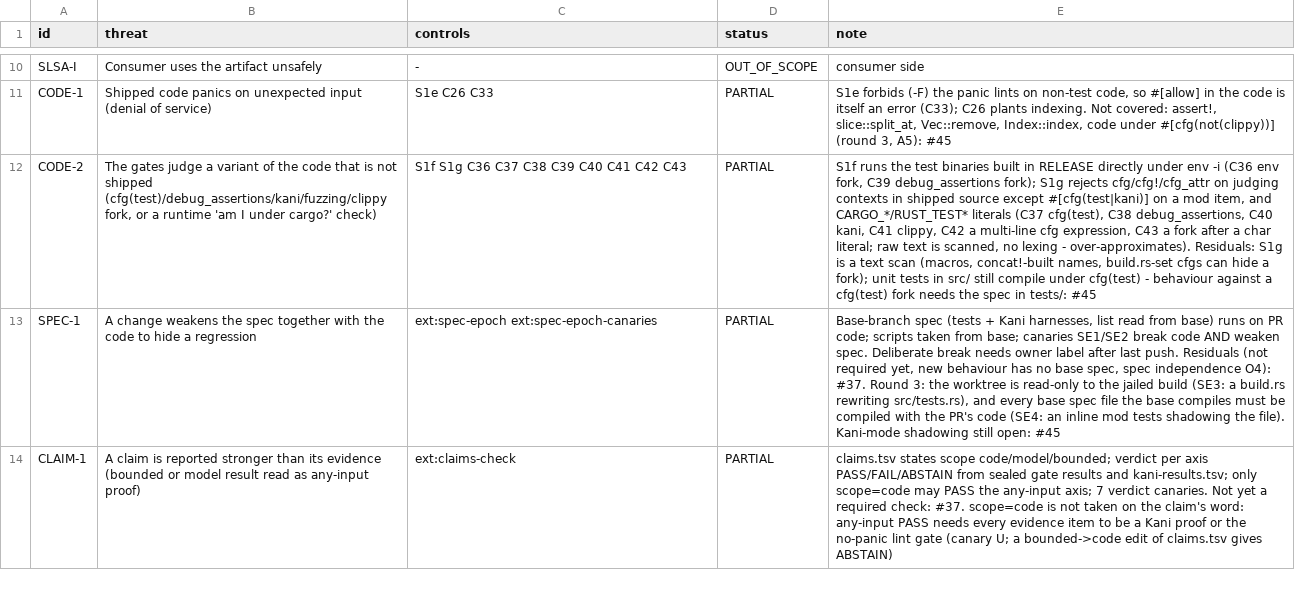
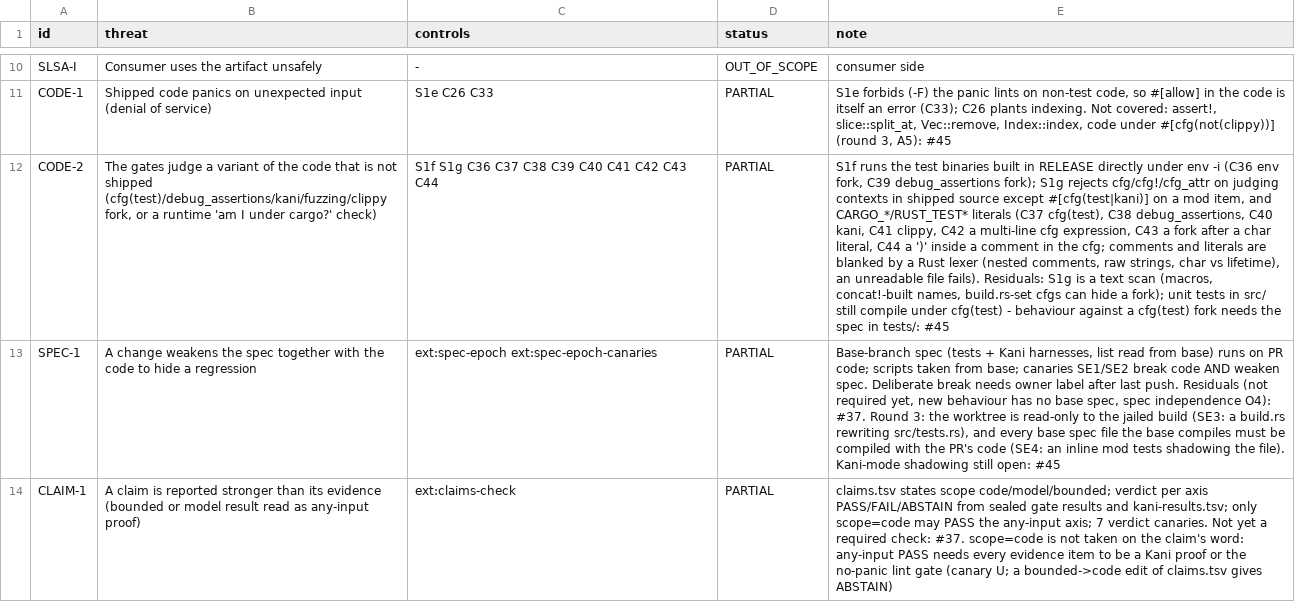
Before and after one commit to Demiurg-AU/rust-cicd-core, a TSV file: threat-model.tsv, drawn as a sheet; only a part is shown, gaps mark what is left out; the diff names each change by its address in the sheet, - before the commit and + after, or states it on an @@ line.

```diff
--- a/threat-model.tsv
+++ b/threat-model.tsv
-C12 (controls): S1f S1g C36 C37 C38 C39 C40 C41 C42 C43
+C12 (controls): S1f S1g C36 C37 C38 C39 C40 C41 C42 C43 C44
-E12 (note): …a char literal; raw text is scanned, no lexing - over-approximates). Residuals: S1g…
+E12 (note): …a char literal, C44 a ')' inside a comment in the cfg; comments and literals are blanked by a Rust lexer (nested comments, raw strings, char vs lifetime), an unreadable file fails). Residuals: S1g…
```
Also changed, not shown: 1 other file.
